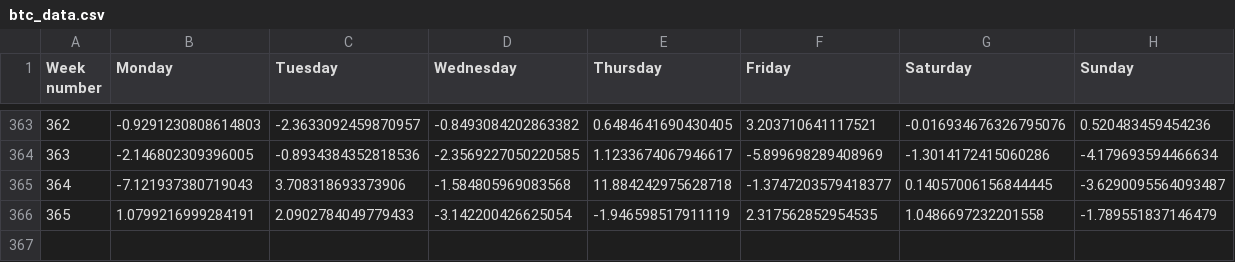
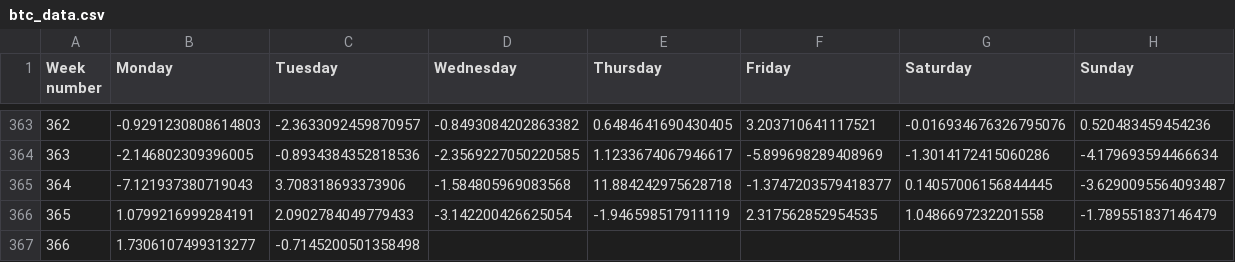
Before and after one commit to davidbq/crypto-trade-trax, a CSV file: data/crypto/btc_data.csv, drawn as a sheet; only a part is shown, gaps mark what is left out; the diff names each change by its address in the sheet, - before the commit and + after, or states it on an @@ line.

```diff
--- a/data/crypto/btc_data.csv
+++ b/data/crypto/btc_data.csv
+row 367: 366 | 1.7306107499313277 | -0.7145200501358498
```
Also changed, not shown: data/crypto/fet_data.csv.
